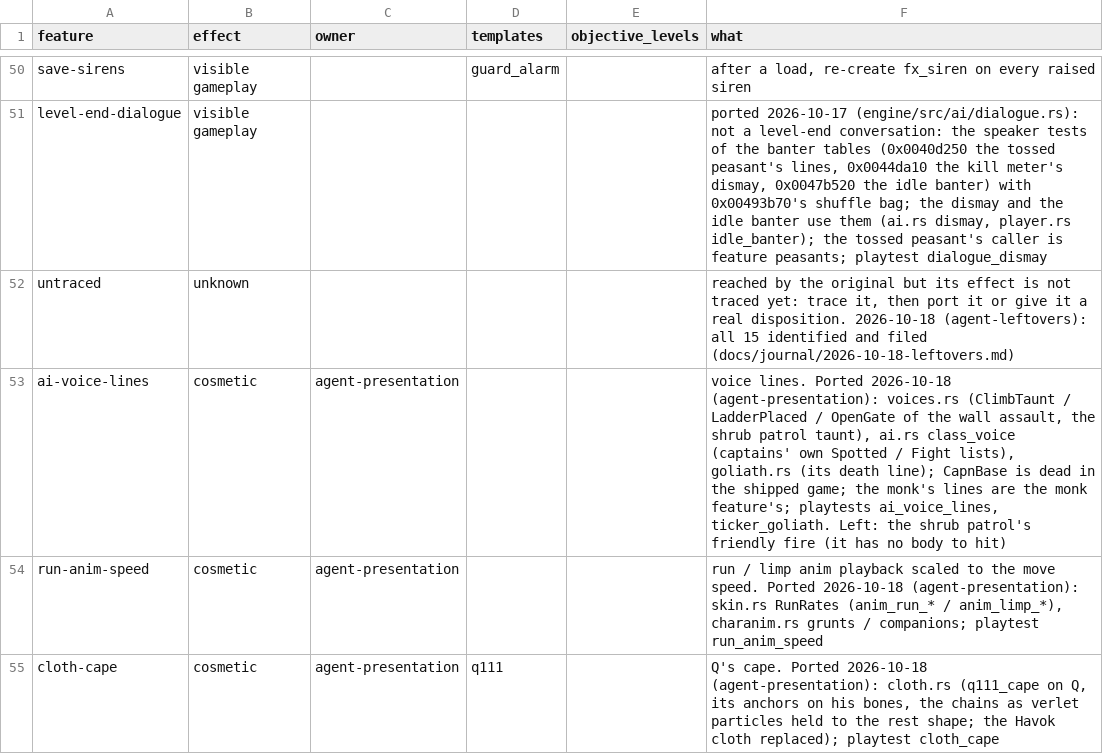
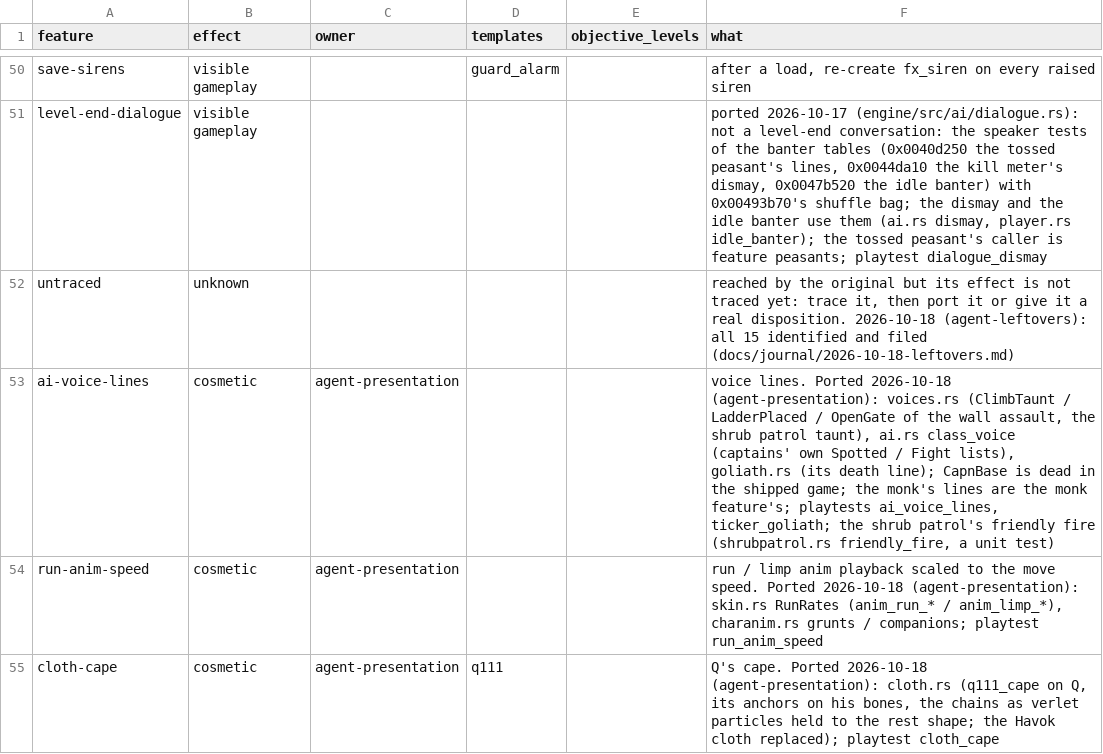
Before and after one commit to NikhilVerma/armed-and-dangerous-recomp, a CSV file: docs/port/features.csv, drawn as a sheet; only a part is shown, gaps mark what is left out.

```diff
--- a/docs/port/features.csv
+++ b/docs/port/features.csv
@@ -52,3 +52,3 @@ level-end-dialogue,visible gameplay,,,,"ported 2026-10-17 (engine/src/ai/dialogu
 untraced,unknown,,,,"reached by the original but its effect is not traced yet: trace it, then port it or give it a real disposition. 2026-10-18 (agent-leftovers): all 15 identified and filed (docs/journal/2026-10-18-leftovers.md)"
-ai-voice-lines,cosmetic,agent-presentation,,,"voice lines. Ported 2026-10-18 (agent-presentation): voices.rs (ClimbTaunt / LadderPlaced / OpenGate of the wall assault, the shrub patrol taunt), ai.rs class_voice (captains' own Spotted / Fight lists), goliath.rs (its death line); CapnBase is dead in the shipped game; the monk's lines are the monk feature's; playtests ai_voice_lines, ticker_goliath. Left: the shrub patrol's friendly fire (it has no body to hit)"
+ai-voice-lines,cosmetic,agent-presentation,,,"voice lines. Ported 2026-10-18 (agent-presentation): voices.rs (ClimbTaunt / LadderPlaced / OpenGate of the wall assault, the shrub patrol taunt), ai.rs class_voice (captains' own Spotted / Fight lists), goliath.rs (its death line); CapnBase is dead in the shipped game; the monk's lines are the monk feature's; playtests ai_voice_lines, ticker_goliath; the shrub patrol's friendly fire (shrubpatrol.rs friendly_fire, a unit test)"
 run-anim-speed,cosmetic,agent-presentation,,,"run / limp anim playback scaled to the move speed. Ported 2026-10-18 (agent-presentation): skin.rs RunRates (anim_run_* / anim_limp_*), charanim.rs grunts / companions; playtest run_anim_speed"
```
Also changed, not shown: 1 other file.
